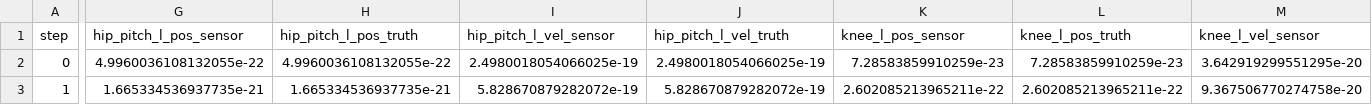
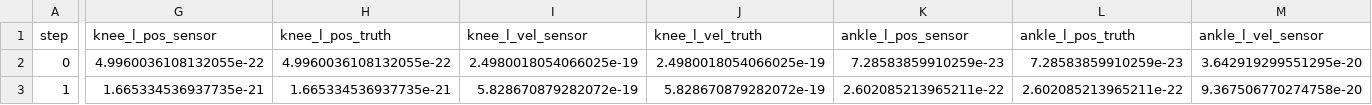
Before and after one commit to raoulbouri/bipedal-walker, a CSV file: docs/sensor_validation/integration_trajectory_trace.csv, drawn as a sheet; only a part is shown, gaps mark what is left out; the diff covers the shown part only; the diff names each change by its address in the sheet, - before the commit and + after, or states it on an @@ line.

Commit message:
Phase 6.A: mjlab entity config + fix keyframe/forcerange bugs; rename actuators to match hardware firmware
- Fix Phase 6.A bugs: actuator_forcerange 2D-array indexing, mjOBJ_KEYFRAME -> mjOBJ_KEY
- Rename actuated joints to match motor controller/joint encoder firmware naming:
  hip_pitch->knee, knee->ankle (hip_roll unchanged)
- Rename passive hardstop joint ankle->foot to avoid colliding with the
  newly-renamed actuated ankle_l/r
- Regenerate biped.xml, biped_no_jetson.xml, biped_warp.xml with new joint names
- Rename test_ankles_collision.py -> test_foot_collision.py, TestKneePendulum ->
  TestAnklePendulum to match
- Update all prose references across tests, README, and docs

```diff
--- a/docs/sensor_validation/integration_trajectory_trace.csv
+++ b/docs/sensor_validation/integration_trajectory_trace.csv
-G1: hip_pitch_l_pos_sensor
+G1: knee_l_pos_sensor
-H1: hip_pitch_l_pos_truth
+H1: knee_l_pos_truth
-I1: hip_pitch_l_vel_sensor
+I1: knee_l_vel_sensor
-J1: hip_pitch_l_vel_truth
+J1: knee_l_vel_truth
-K1: knee_l_pos_sensor
+K1: ankle_l_pos_sensor
-L1: knee_l_pos_truth
+L1: ankle_l_pos_truth
-M1: knee_l_vel_sensor
+M1: ankle_l_vel_sensor
```
Also changed, not shown: 17 edited cells elsewhere in this file, 22 other files.
